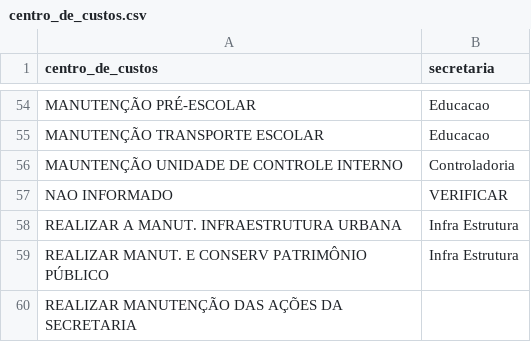
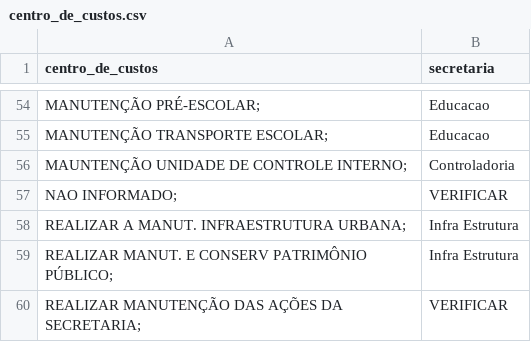
Before and after one commit to denisms7/sysfrotas_report, a CSV file: data/centro_de_custos.csv, drawn as a sheet; only a part is shown, gaps mark what is left out; removed rows and columns are numbered as before the commit, all else as after; the diff covers the shown part only; the diff names each change by its address in the sheet, - before the commit and + after, or states it on an @@ line.

```diff
--- a/data/centro_de_custos.csv
+++ b/data/centro_de_custos.csv
-A54 (centro_de_custos): MANUTENÇÃO PRÉ-ESCOLAR
+A54 (centro_de_custos): MANUTENÇÃO PRÉ-ESCOLAR;
-A55 (centro_de_custos): MANUTENÇÃO TRANSPORTE ESCOLAR
+A55 (centro_de_custos): MANUTENÇÃO TRANSPORTE ESCOLAR;
-A56 (centro_de_custos): MAUNTENÇÃO UNIDADE DE CONTROLE INTERNO
+A56 (centro_de_custos): MAUNTENÇÃO UNIDADE DE CONTROLE INTERNO;
-A57 (centro_de_custos): NAO INFORMADO
+A57 (centro_de_custos): NAO INFORMADO;
-A58 (centro_de_custos): REALIZAR A MANUT. INFRAESTRUTURA URBANA
+A58 (centro_de_custos): REALIZAR A MANUT. INFRAESTRUTURA URBANA;
-A59 (centro_de_custos): REALIZAR MANUT. E CONSERV PATRIMÔNIO PÚBLICO
+A59 (centro_de_custos): REALIZAR MANUT. E CONSERV PATRIMÔNIO PÚBLICO;
-row 60: REALIZAR MANUTENÇÃO DAS AÇÕES DA SECRETARIA
+row 60: REALIZAR MANUTENÇÃO DAS AÇÕES DA SECRETARIA; | VERIFICAR
```
Also changed, not shown: 27 edited cells elsewhere in this file, 1 other file.
